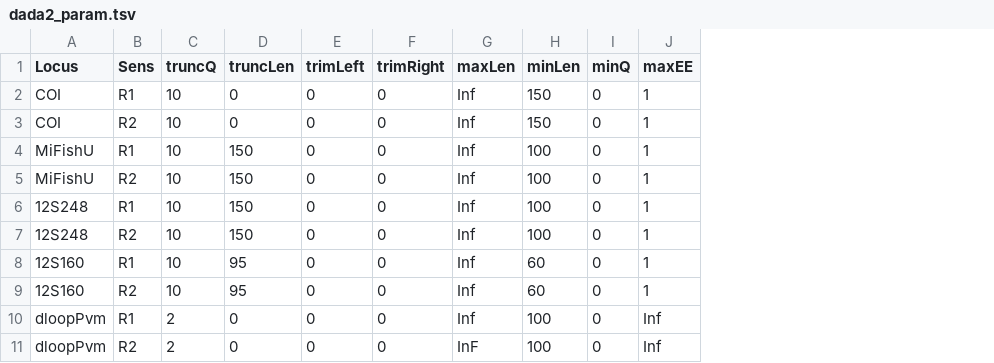
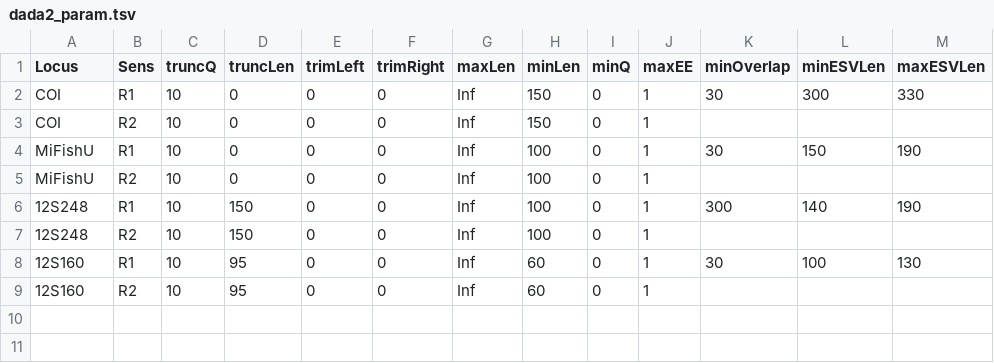
Before and after one commit to GenomicsMLI-DFO/MLI_metabar_pipeline, a TSV file: 01_Code/Parameters/dada2_param.tsv, drawn as a sheet; removed rows and columns are numbered as before the commit, all else as after; the diff names each change by its address in the sheet, - before the commit and + after, or states it on an @@ line.

```diff
--- a/01_Code/Parameters/dada2_param.tsv
+++ b/01_Code/Parameters/dada2_param.tsv
+column K (minOverlap), rows 2-8: 30 |  | 30 |  | 300 |  | 30
+column L (minESVLen), rows 2-8: 300 |  | 150 |  | 140 |  | 100
+column M (maxESVLen), rows 2-8: 330 |  | 190 |  | 190 |  | 130
-D4:D5 (truncLen): 150
+D4:D5 (truncLen): 0
-row 10: dloopPvm | R1 | 2 | 0 | 0 | 0 | Inf | 100 | 0 | Inf
-row 11: dloopPvm | R2 | 2 | 0 | 0 | 0 | InF | 100 | 0 | Inf
```
Also changed, not shown: 12 other files.
